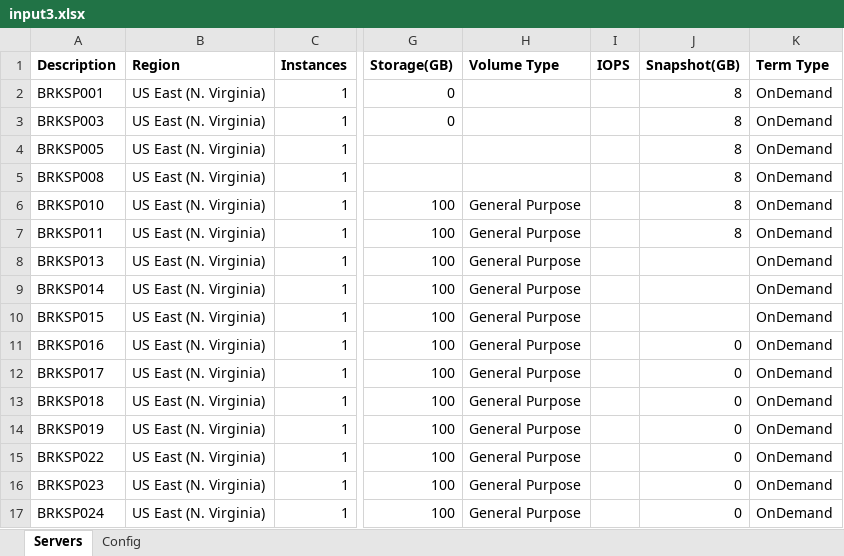
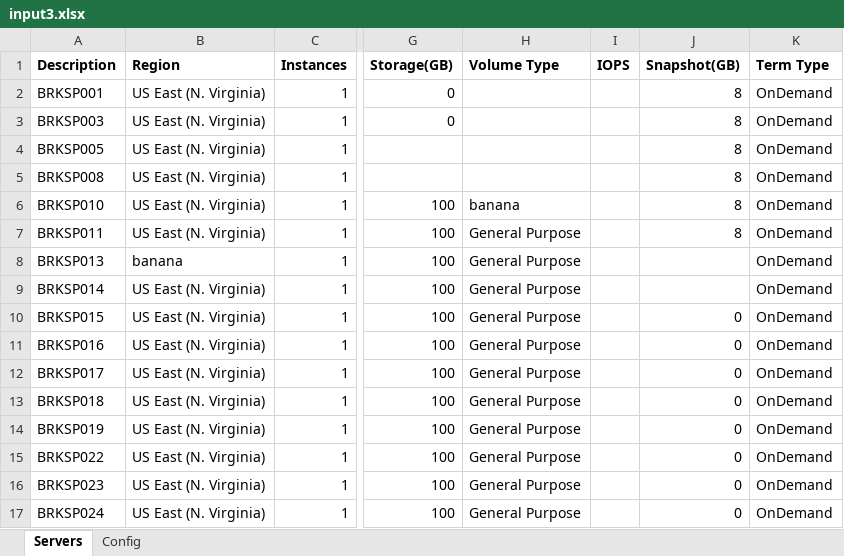
Before and after one commit to mravanini/ProposalCalculator, an Excel workbook: input3.xlsx, sheet Servers, drawn as a sheet; only a part is shown, gaps mark what is left out; values as stored, in another font and other column widths than the file's, no borders; the diff names each change by its address in the sheet, - before the commit and + after, or states it on an @@ line.

```diff
--- a/input3.xlsx (sheet Servers)
+++ b/input3.xlsx (sheet Servers)
-H6 (Volume Type): General Purpose
+H6 (Volume Type): banana
-B8 (Region): US East (N. Virginia)
+B8 (Region): banana
-J10 (Snapshot(GB)): (empty)
+J10 (Snapshot(GB)): 0
```
Also changed, not shown: 1 other file.
